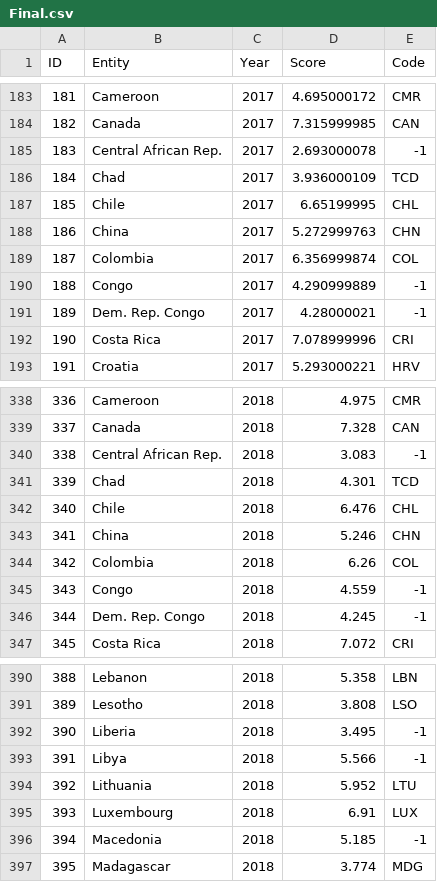
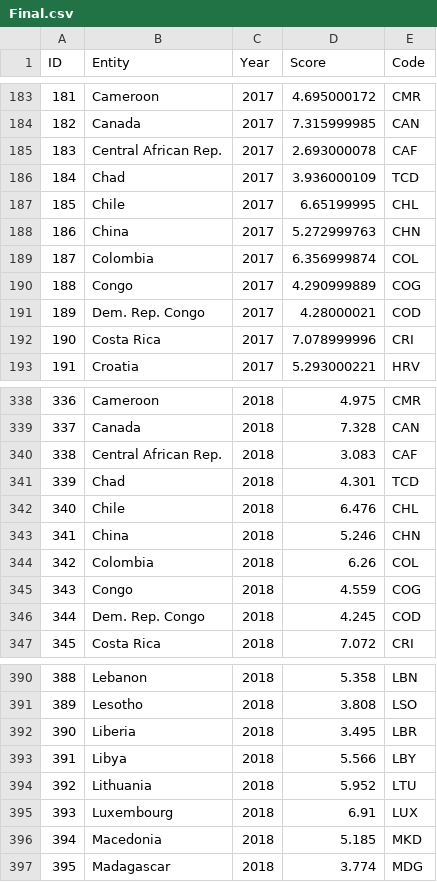
Before and after one commit to vedesh1408/FIT3179_A2, a CSV file: data/Final.csv, drawn as a sheet; only a part is shown, gaps mark what is left out; the diff covers the shown part only.

Commit message:
CHANGED DATA

```diff
--- a/data/Final.csv
+++ b/data/Final.csv
@@ -184,3 +184,3 @@ ID,Entity,Year,Score,Code
 182,Canada,2017,7.315999985,CAN
-183,Central African Rep.,2017,2.693000078,-1
+183,Central African Rep.,2017,2.693000078,CAF
 184,Chad,2017,3.936000109,TCD
@@ -189,4 +189,4 @@ ID,Entity,Year,Score,Code
 187,Colombia,2017,6.356999874,COL
-188,Congo,2017,4.290999889,-1
-189,Dem. Rep. Congo,2017,4.28000021,-1
+188,Congo,2017,4.290999889,COG
+189,Dem. Rep. Congo,2017,4.28000021,COD
 190,Costa Rica,2017,7.078999996,CRI
@@ -339,3 +339,3 @@ ID,Entity,Year,Score,Code
 337,Canada,2018,7.328,CAN
-338,Central African Rep.,2018,3.083,-1
+338,Central African Rep.,2018,3.083,CAF
 339,Chad,2018,4.301,TCD
@@ -344,4 +344,4 @@ ID,Entity,Year,Score,Code
 342,Colombia,2018,6.26,COL
-343,Congo,2018,4.559,-1
-344,Dem. Rep. Congo,2018,4.245,-1
+343,Congo,2018,4.559,COG
+344,Dem. Rep. Congo,2018,4.245,COD
 345,Costa Rica,2018,7.072,CRI
@@ -391,7 +391,7 @@ ID,Entity,Year,Score,Code
 389,Lesotho,2018,3.808,LSO
-390,Liberia,2018,3.495,-1
-391,Libya,2018,5.566,-1
+390,Liberia,2018,3.495,LBR
+391,Libya,2018,5.566,LBY
 392,Lithuania,2018,5.952,LTU
 393,Luxembourg,2018,6.91,LUX
-394,Macedonia,2018,5.185,-1
+394,Macedonia,2018,5.185,MKD
 395,Madagascar,2018,3.774,MDG
```
Also changed, not shown: 40 edited cells elsewhere in this file, 2 other files.
